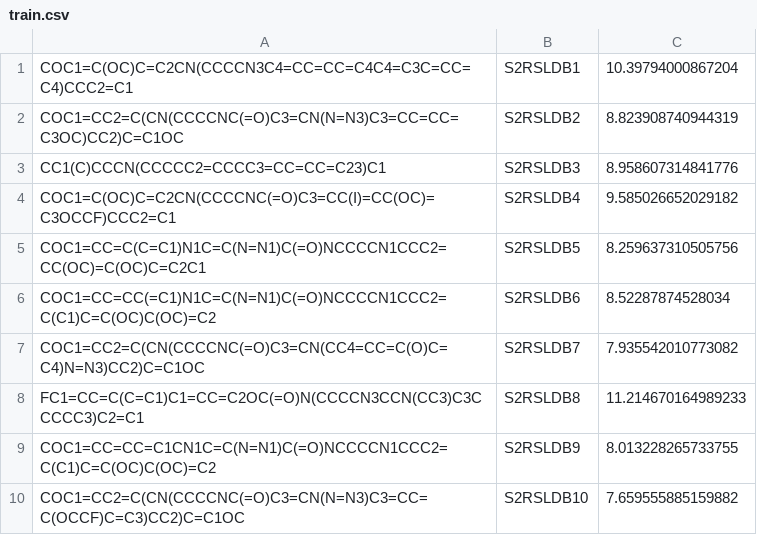
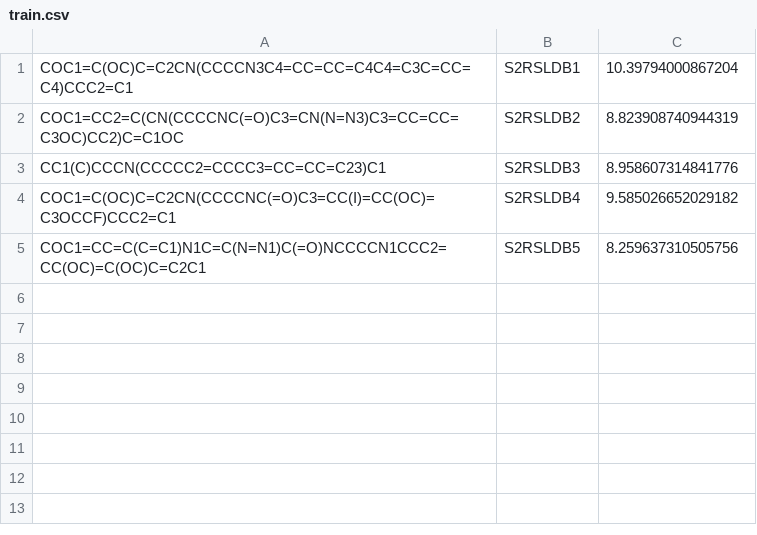
Before and after one commit to Nerorrlex911/4D-QSAR, a CSV file: data/datasets/train.csv, drawn as a sheet.

```diff
--- a/data/datasets/train.csv
+++ b/data/datasets/train.csv
@@ -5,6 +5 @@ COC1=C(OC)C=C2CN(CCCCNC(=O)C3=CC(I)=CC(OC)=C3OCCF)CCC2=C1,S2RSLDB4,9.58502665202
 COC1=CC=C(C=C1)N1C=C(N=N1)C(=O)NCCCCN1CCC2=CC(OC)=C(OC)C=C2C1,S2RSLDB5,8.259637310505756
-COC1=CC=CC(=C1)N1C=C(N=N1)C(=O)NCCCCN1CCC2=C(C1)C=C(OC)C(OC)=C2,S2RSLDB6,8.52287874528034
-COC1=CC2=C(CN(CCCCNC(=O)C3=CN(CC4=CC=C(O)C=C4)N=N3)CC2)C=C1OC,S2RSLDB7,7.935542010773082
-FC1=CC=C(C=C1)C1=CC=C2OC(=O)N(CCCCN3CCN(CC3)C3CCCCC3)C2=C1,S2RSLDB8,11.214670164989233
-COC1=CC=CC=C1CN1C=C(N=N1)C(=O)NCCCCN1CCC2=C(C1)C=C(OC)C(OC)=C2,S2RSLDB9,8.013228265733755
-COC1=CC2=C(CN(CCCCNC(=O)C3=CN(N=N3)C3=CC=C(OCCF)C=C3)CC2)C=C1OC,S2RSLDB10,7.659555885159882
```
Also changed, not shown: 10 other files.
